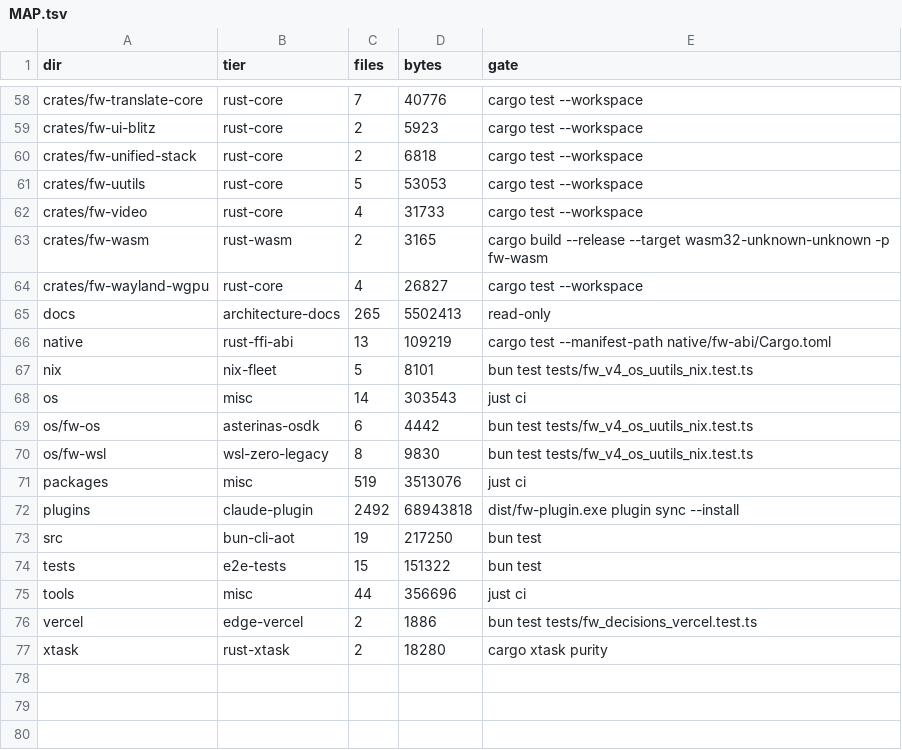
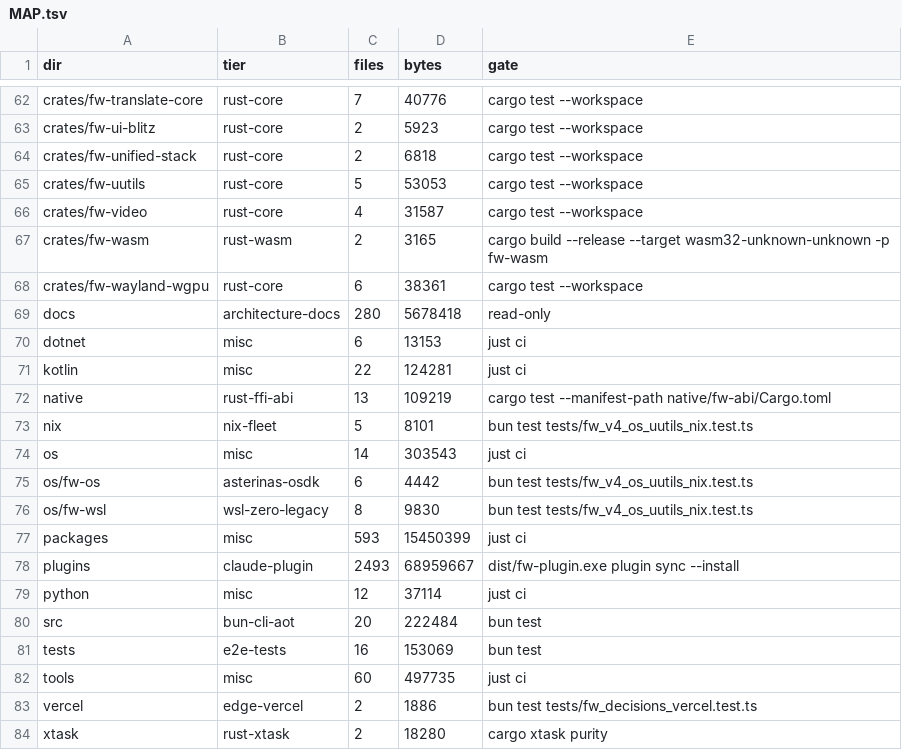
Before and after one commit to aphrody-labs/fw, a TSV file: MAP.tsv, drawn as a sheet; only a part is shown, gaps mark what is left out; the diff covers the shown part only.

```diff
--- a/MAP.tsv
+++ b/MAP.tsv
@@ -61,6 +65,8 @@ crates/fw-unified-stack	rust-core	2	6818	cargo test --workspace
 crates/fw-uutils	rust-core	5	53053	cargo test --workspace
-crates/fw-video	rust-core	4	31733	cargo test --workspace
+crates/fw-video	rust-core	4	31587	cargo test --workspace
 crates/fw-wasm	rust-wasm	2	3165	cargo build --release --target wasm32-unknown-unknown -p fw-wasm
-crates/fw-wayland-wgpu	rust-core	4	26827	cargo test --workspace
-docs	architecture-docs	265	5502413	read-only
+crates/fw-wayland-wgpu	rust-core	6	38361	cargo test --workspace
+docs	architecture-docs	280	5678418	read-only
+dotnet	misc	6	13153	just ci
+kotlin	misc	22	124281	just ci
 native	rust-ffi-abi	13	109219	cargo test --manifest-path native/fw-abi/Cargo.toml
@@ -70,7 +76,8 @@ os/fw-os	asterinas-osdk	6	4442	bun test tests/fw_v4_os_uutils_nix.test.ts
 os/fw-wsl	wsl-zero-legacy	8	9830	bun test tests/fw_v4_os_uutils_nix.test.ts
-packages	misc	519	3513076	just ci
-plugins	claude-plugin	2492	68943818	dist/fw-plugin.exe plugin sync --install
-src	bun-cli-aot	19	217250	bun test
-tests	e2e-tests	15	151322	bun test
-tools	misc	44	356696	just ci
+packages	misc	593	15450399	just ci
+plugins	claude-plugin	2493	68959667	dist/fw-plugin.exe plugin sync --install
+python	misc	12	37114	just ci
+src	bun-cli-aot	20	222484	bun test
+tests	e2e-tests	16	153069	bun test
+tools	misc	60	497735	just ci
 vercel	edge-vercel	2	1886	bun test tests/fw_decisions_vercel.test.ts
```
Also changed, not shown: 4 added rows and 27 edited cells elsewhere in this file, 1 other file.
